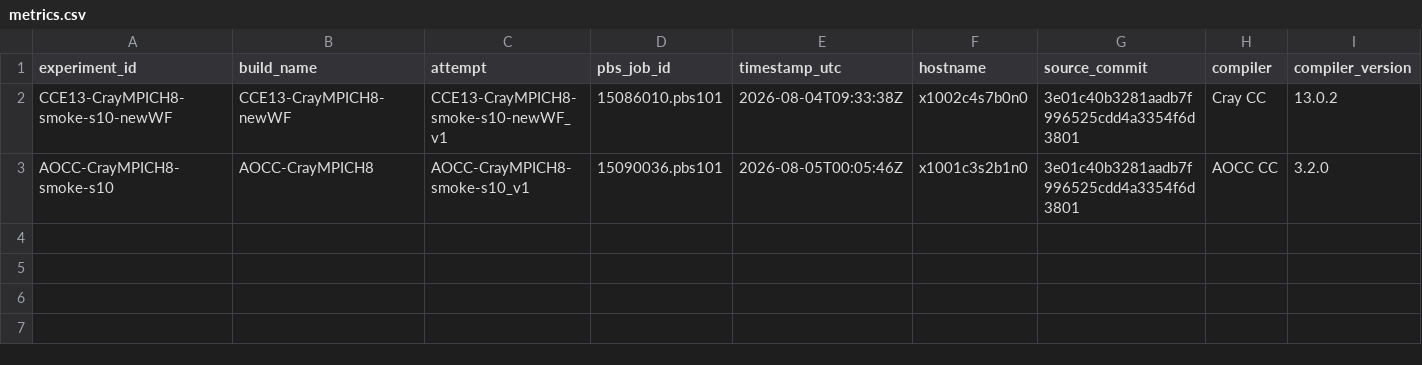
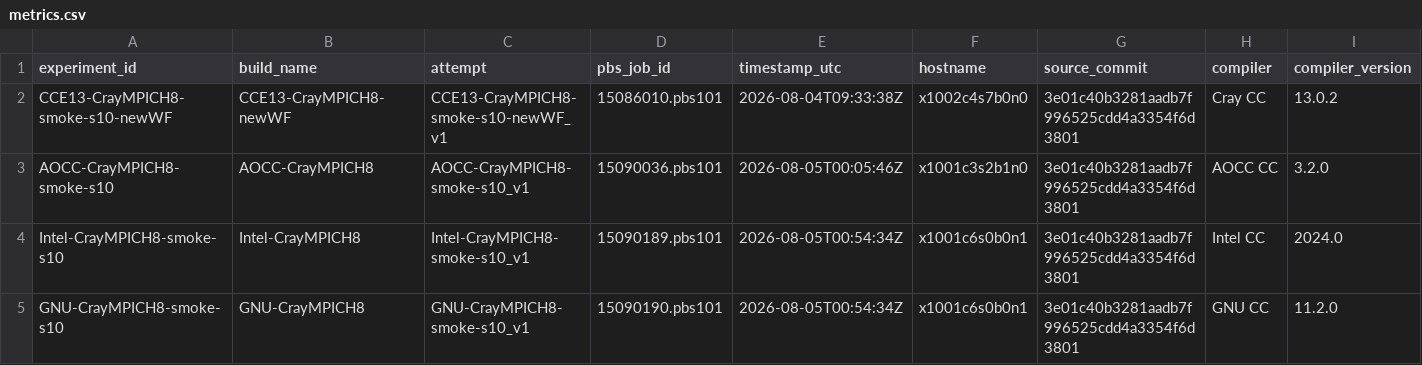
Before and after one commit to QuangPham2404/LULESH-Aspire2a, a CSV file: results/metrics.csv, drawn as a sheet; only a part is shown; rows hold the shown columns only; the diff names each change by its address in the sheet, - before the commit and + after, or states it on an @@ line.

Commit message:
Record Intel and GNU environment sweep

```diff
--- a/results/metrics.csv
+++ b/results/metrics.csv
+row 4: Intel-CrayMPICH8-smoke-s10 | Intel-CrayMPICH8 | Intel-CrayMPICH8-smoke-s10_v1 | 15090189.pbs101 | 2026-08-05T00:54:34Z | x1001c6s0b0n1 | 3e01c40b3281aadb7f996525cdd4a3354f6d3801 | Intel CC | 2024.0
+row 5: GNU-CrayMPICH8-smoke-s10 | GNU-CrayMPICH8 | GNU-CrayMPICH8-smoke-s10_v1 | 15090190.pbs101 | 2026-08-05T00:54:34Z | x1001c6s0b0n1 | 3e01c40b3281aadb7f996525cdd4a3354f6d3801 | GNU CC | 11.2.0
```
Also changed, not shown: 14 other files.
